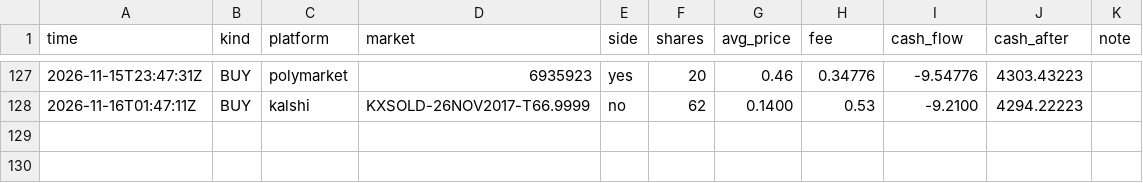
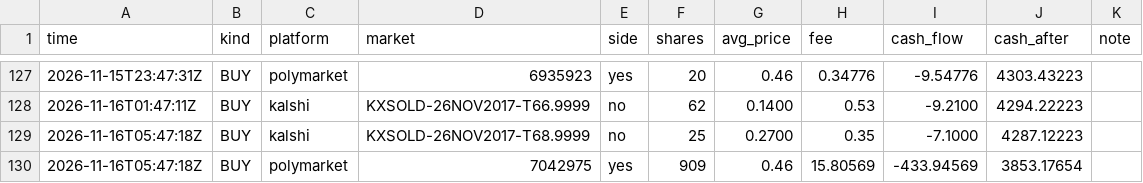
Before and after one commit to rouvenwieland/wahrscheinlichkeits-scanner-public, a CSV file: data/trades_modell_roh_10k.csv, drawn as a sheet; only a part is shown, gaps mark what is left out.

```diff
--- a/data/trades_modell_roh_10k.csv
+++ b/data/trades_modell_roh_10k.csv
@@ -128 +128,3 @@ time,kind,platform,market,side,shares,avg_price,fee,cash_flow,cash_after,note
 2026-11-16T01:47:11Z,BUY,kalshi,KXSOLD-26NOV2017-T66.9999,no,62,0.1400,0.53,-9.2100,4294.22223,
+2026-11-16T05:47:18Z,BUY,kalshi,KXSOLD-26NOV2017-T68.9999,no,25,0.2700,0.35,-7.1000,4287.12223,
+2026-11-16T05:47:18Z,BUY,polymarket,7042975,yes,909,0.46,15.80569,-433.94569,3853.17654,
```
Also changed, not shown: data/berichte/verlauf.csv, data/trades_modell_roh_1k.csv, 12 other files.
